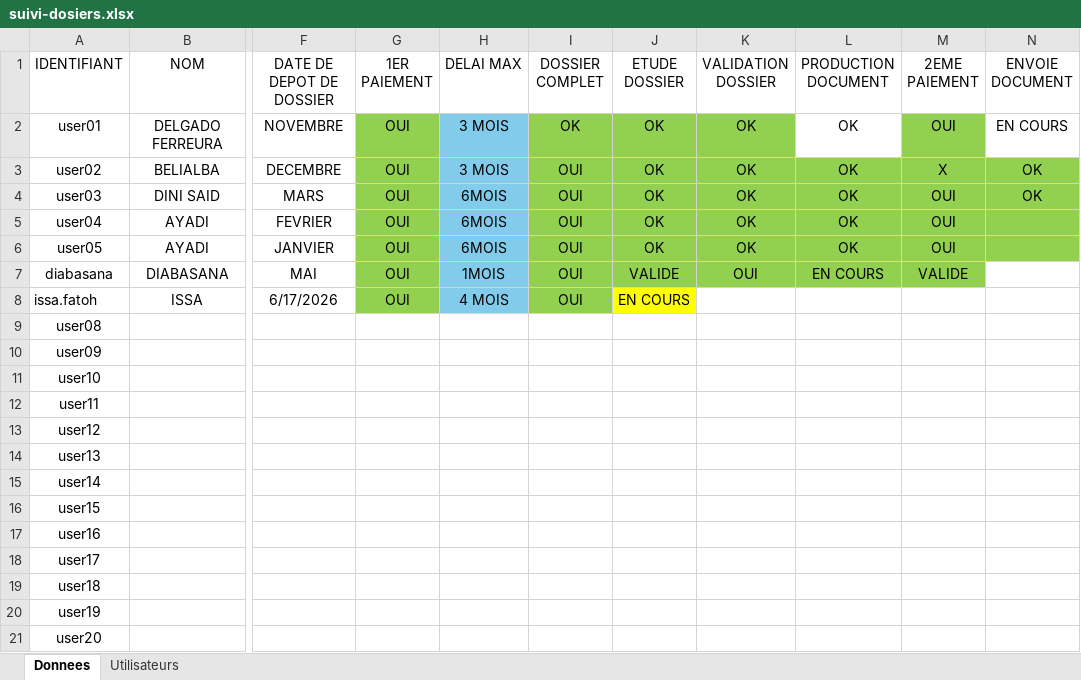
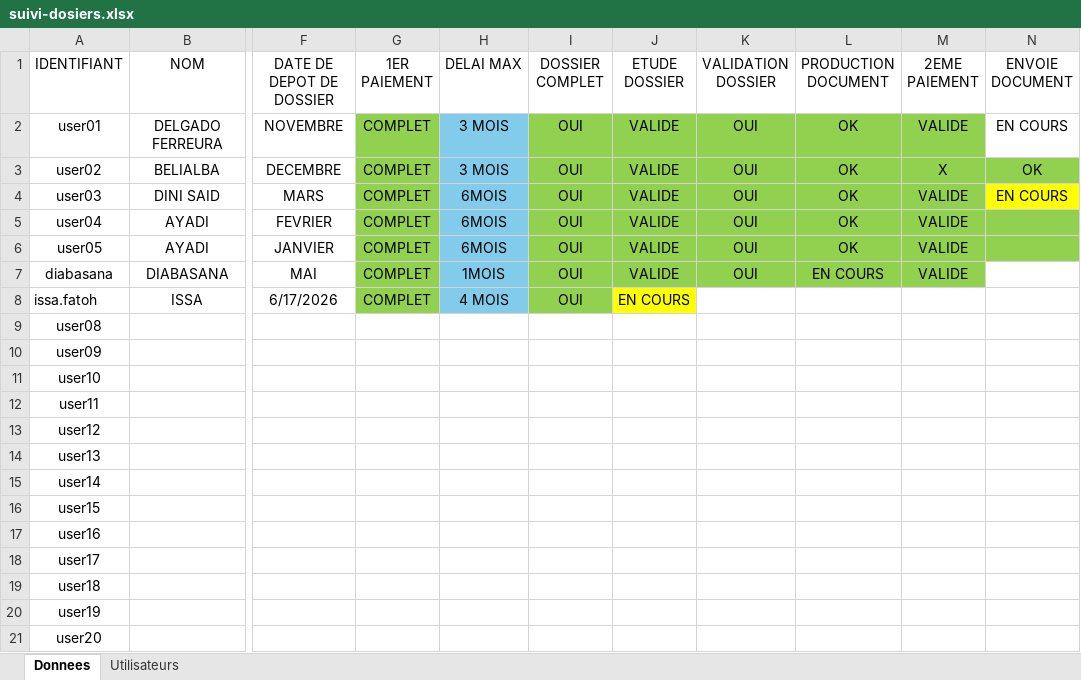
Before and after one commit to diabasana/SUIVI-DOSSIER, an Excel workbook: suivi-dosiers.xlsx, sheet Donnees, drawn as a sheet; only a part is shown, gaps mark what is left out; values as stored, in another font and other column widths than the file's, no borders; the diff names each change by its address in the sheet, - before the commit and + after, or states it on an @@ line.

Commit message:
Add files via upload

```diff
--- a/suivi-dosiers.xlsx (sheet Donnees)
+++ b/suivi-dosiers.xlsx (sheet Donnees)
-G2:G8 (1ER PAIEMENT): OUI
+G2:G8 (1ER PAIEMENT): COMPLET
-I2 (DOSSIER COMPLET): OK
+I2 (DOSSIER COMPLET): OUI
-J2:J6 (ETUDE DOSSIER): OK
+J2:J6 (ETUDE DOSSIER): VALIDE
-K2:K6 (VALIDATION DOSSIER): OK
+K2:K6 (VALIDATION DOSSIER): OUI
-L2 fill: none
+L2 fill: #92D050
-M2 (2EME PAIEMENT): OUI
+M2 (2EME PAIEMENT): VALIDE
-M4:M6 (2EME PAIEMENT): OUI
+M4:M6 (2EME PAIEMENT): VALIDE
-N4 (ENVOIE DOCUMENT): OK
+N4 (ENVOIE DOCUMENT): EN COURS
-N4 fill: #92D050
+N4 fill: #FFFF00
```
